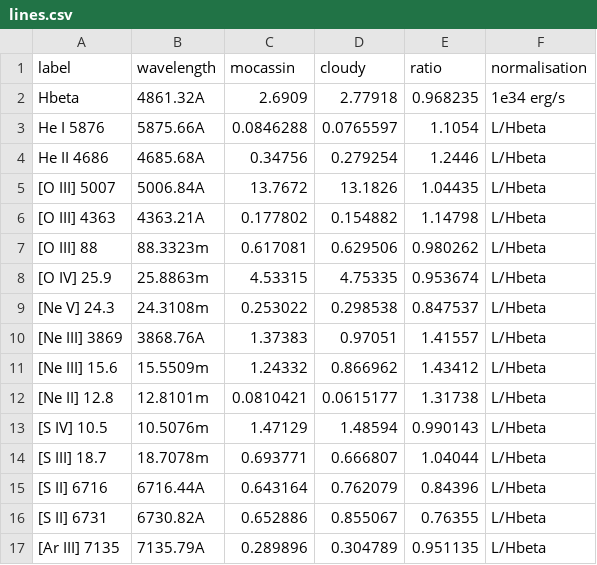
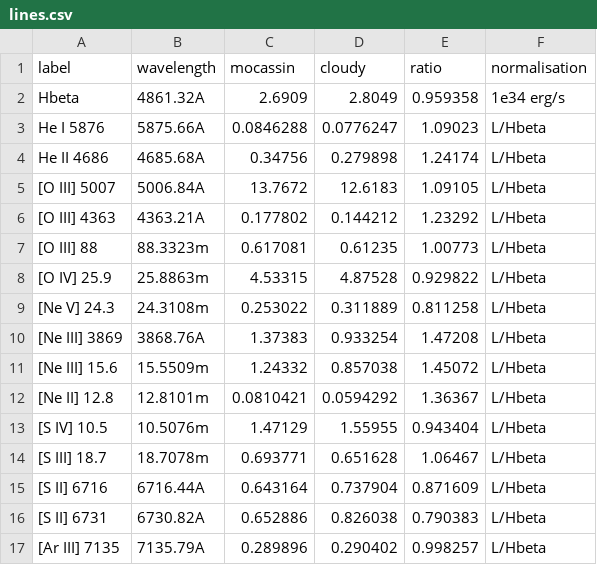
Before and after one commit to hektor-monteiro/mocassin-pdr, a CSV file: docs/bench/data/pn150k/lines.csv, drawn as a sheet; only a part is shown; the diff covers the shown part only.

```diff
--- a/docs/bench/data/pn150k/lines.csv
+++ b/docs/bench/data/pn150k/lines.csv
@@ -1,17 +1,17 @@
 label,wavelength,mocassin,cloudy,ratio,normalisation
-Hbeta,4861.32A,2.6909,2.77918,0.968235,1e34 erg/s
-He I 5876,5875.66A,0.0846288,0.0765597,1.1054,L/Hbeta
-He II 4686,4685.68A,0.34756,0.279254,1.2446,L/Hbeta
-[O III] 5007,5006.84A,13.7672,13.1826,1.04435,L/Hbeta
-[O III] 4363,4363.21A,0.177802,0.154882,1.14798,L/Hbeta
-[O III] 88,88.3323m,0.617081,0.629506,0.980262,L/Hbeta
-[O IV] 25.9,25.8863m,4.53315,4.75335,0.953674,L/Hbeta
-[Ne V] 24.3,24.3108m,0.253022,0.298538,0.847537,L/Hbeta
-[Ne III] 3869,3868.76A,1.37383,0.97051,1.41557,L/Hbeta
-[Ne III] 15.6,15.5509m,1.24332,0.866962,1.43412,L/Hbeta
-[Ne II] 12.8,12.8101m,0.0810421,0.0615177,1.31738,L/Hbeta
-[S IV] 10.5,10.5076m,1.47129,1.48594,0.990143,L/Hbeta
-[S III] 18.7,18.7078m,0.693771,0.666807,1.04044,L/Hbeta
-[S II] 6716,6716.44A,0.643164,0.762079,0.84396,L/Hbeta
-[S II] 6731,6730.82A,0.652886,0.855067,0.76355,L/Hbeta
-[Ar III] 7135,7135.79A,0.289896,0.304789,0.951135,L/Hbeta
+Hbeta,4861.32A,2.6909,2.8049,0.959358,1e34 erg/s
+He I 5876,5875.66A,0.0846288,0.0776247,1.09023,L/Hbeta
+He II 4686,4685.68A,0.34756,0.279898,1.24174,L/Hbeta
+[O III] 5007,5006.84A,13.7672,12.6183,1.09105,L/Hbeta
+[O III] 4363,4363.21A,0.177802,0.144212,1.23292,L/Hbeta
+[O III] 88,88.3323m,0.617081,0.61235,1.00773,L/Hbeta
+[O IV] 25.9,25.8863m,4.53315,4.87528,0.929822,L/Hbeta
+[Ne V] 24.3,24.3108m,0.253022,0.311889,0.811258,L/Hbeta
+[Ne III] 3869,3868.76A,1.37383,0.933254,1.47208,L/Hbeta
+[Ne III] 15.6,15.5509m,1.24332,0.857038,1.45072,L/Hbeta
+[Ne II] 12.8,12.8101m,0.0810421,0.0594292,1.36367,L/Hbeta
+[S IV] 10.5,10.5076m,1.47129,1.55955,0.943404,L/Hbeta
+[S III] 18.7,18.7078m,0.693771,0.651628,1.06467,L/Hbeta
+[S II] 6716,6716.44A,0.643164,0.737904,0.871609,L/Hbeta
+[S II] 6731,6730.82A,0.652886,0.826038,0.790383,L/Hbeta
+[Ar III] 7135,7135.79A,0.289896,0.290402,0.998257,L/Hbeta
```
Also changed, not shown: 28 edited cells elsewhere in this file, docs/bench/data/hiipdr/cloudy_profiles.csv, docs/bench/data/hiipdr/h2lines.csv, 21 other files.
